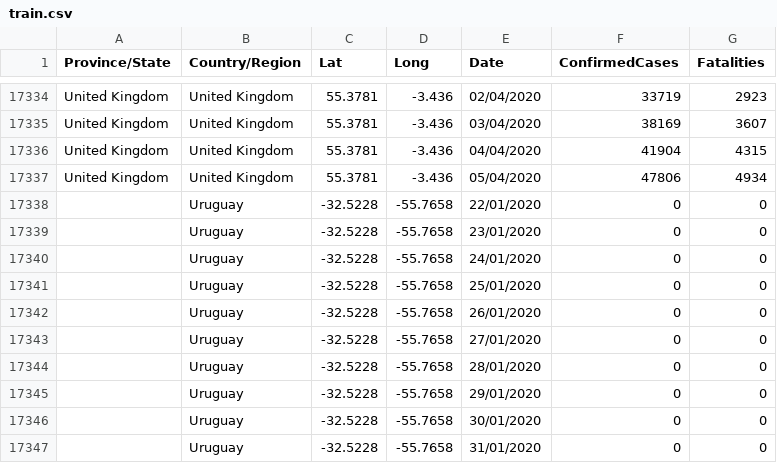
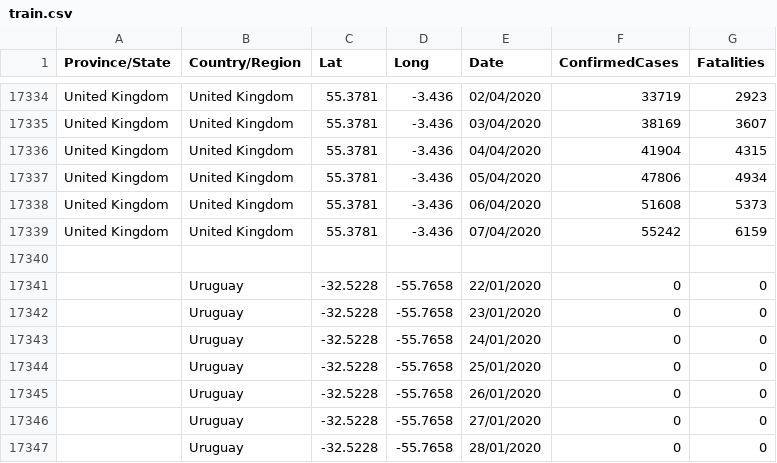
Before and after one commit to kamiloster/SIR_model, a CSV file: train.csv, drawn as a sheet; only a part is shown, gaps mark what is left out; the shorter side is filled out with more unchanged rows.

Commit message:
Update train.csv

```diff
--- a/train.csv
+++ b/train.csv
@@ -17337,2 +17337,5 @@ United Kingdom,United Kingdom,55.3781,-3.436,04/04/2020,41904,4315
 United Kingdom,United Kingdom,55.3781,-3.436,05/04/2020,47806,4934
+United Kingdom,United Kingdom,55.3781,-3.436,06/04/2020,51608,5373
+United Kingdom,United Kingdom,55.3781,-3.436,07/04/2020,55242,6159
+
 ,Uruguay,-32.5228,-55.7658,22/01/2020,0,0
```
